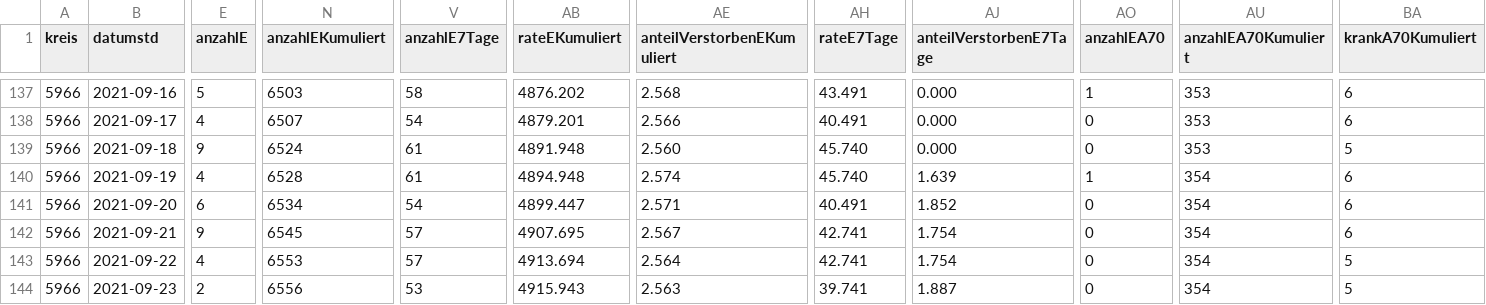
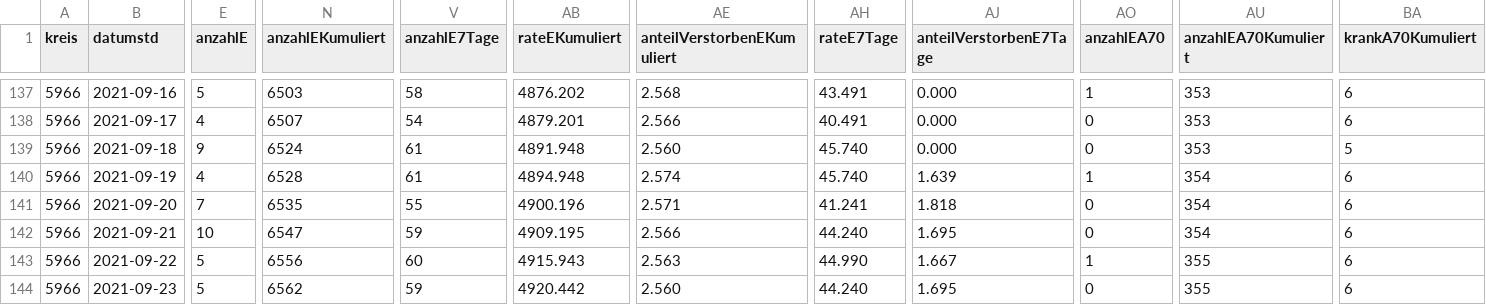
Before and after one commit to solygen/flat-covid19-olpe, a CSV file: data-history.csv, drawn as a sheet; only a part is shown, gaps mark what is left out; the diff covers the shown part only; the diff names each change by its address in the sheet, - before the commit and + after, or states it on an @@ line.

Commit message:
Flat: latest data (2021-09-26T06:08:11.172Z) {   "date": "2021-09-26T06:08:11.172Z",   "files": [     {       "name": "data-history.csv",       "deltaBytes": 545,       "source": "https://www.lzg.nrw.de/covid19/daten/covid19_5966.csv"     },     {       "name": "data-postprocessed.csv",       "deltaBytes": 24,       "source": "https://www.lzg.nrw.de/covid19/daten/covid19_5966.csv"     },     {       "name": "data.csv",       "deltaBytes": 1,       "source": "https://www.lzg.nrw.de/covid19/daten/covid19_5966.csv"     }   ] }

```diff
--- a/data-history.csv
+++ b/data-history.csv
-E141 (anzahlE): 6
+E141 (anzahlE): 7
-N141 (anzahlEKumuliert): 6534
+N141 (anzahlEKumuliert): 6535
-V141 (anzahlE7Tage): 54
+V141 (anzahlE7Tage): 55
-AB141 (rateEKumuliert): 4899.447
+AB141 (rateEKumuliert): 4900.196
-AH141 (rateE7Tage): 40.491
+AH141 (rateE7Tage): 41.241
-AJ141 (anteilVerstorbenE7Tage): 1.852
+AJ141 (anteilVerstorbenE7Tage): 1.818
-E142 (anzahlE): 9
+E142 (anzahlE): 10
-N142 (anzahlEKumuliert): 6545
+N142 (anzahlEKumuliert): 6547
-V142 (anzahlE7Tage): 57
+V142 (anzahlE7Tage): 59
-AB142 (rateEKumuliert): 4907.695
+AB142 (rateEKumuliert): 4909.195
-AE142 (anteilVerstorbenEKumuliert): 2.567
+AE142 (anteilVerstorbenEKumuliert): 2.566
-AH142 (rateE7Tage): 42.741
+AH142 (rateE7Tage): 44.240
-AJ142 (anteilVerstorbenE7Tage): 1.754
+AJ142 (anteilVerstorbenE7Tage): 1.695
-E143 (anzahlE): 4
+E143 (anzahlE): 5
-N143 (anzahlEKumuliert): 6553
+N143 (anzahlEKumuliert): 6556
-V143 (anzahlE7Tage): 57
+V143 (anzahlE7Tage): 60
-AB143 (rateEKumuliert): 4913.694
+AB143 (rateEKumuliert): 4915.943
-AE143 (anteilVerstorbenEKumuliert): 2.564
+AE143 (anteilVerstorbenEKumuliert): 2.563
-AH143 (rateE7Tage): 42.741
+AH143 (rateE7Tage): 44.990
-AJ143 (anteilVerstorbenE7Tage): 1.754
+AJ143 (anteilVerstorbenE7Tage): 1.667
-AO143 (anzahlEA70): 0
+AO143 (anzahlEA70): 1
-AU143:AU144 (anzahlEA70Kumuliert): 354
+AU143:AU144 (anzahlEA70Kumuliert): 355
-BA143:BA144 (krankA70Kumuliert): 5
+BA143:BA144 (krankA70Kumuliert): 6
-E144 (anzahlE): 2
+E144 (anzahlE): 5
-N144 (anzahlEKumuliert): 6556
+N144 (anzahlEKumuliert): 6562
-V144 (anzahlE7Tage): 53
+V144 (anzahlE7Tage): 59
-AB144 (rateEKumuliert): 4915.943
+AB144 (rateEKumuliert): 4920.442
-AE144 (anteilVerstorbenEKumuliert): 2.563
+AE144 (anteilVerstorbenEKumuliert): 2.560
-AH144 (rateE7Tage): 39.741
+AH144 (rateE7Tage): 44.240
-AJ144 (anteilVerstorbenE7Tage): 1.887
+AJ144 (anteilVerstorbenE7Tage): 1.695
```
Also changed, not shown: 1 added row and 11 edited cells elsewhere in this file, data-postprocessed.csv, data.csv.
